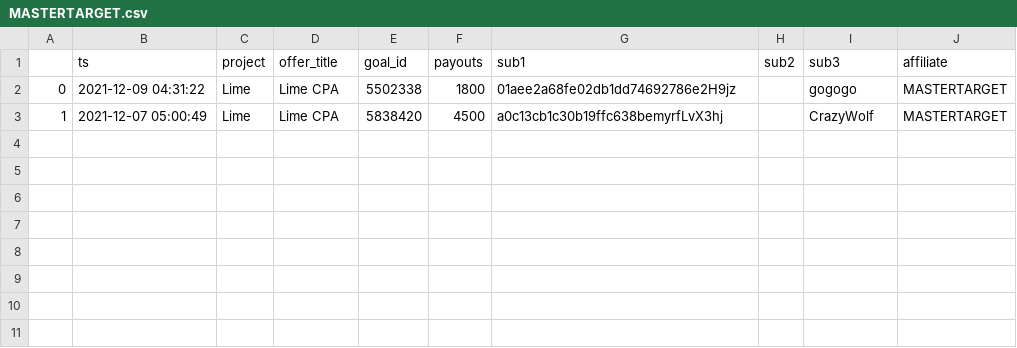
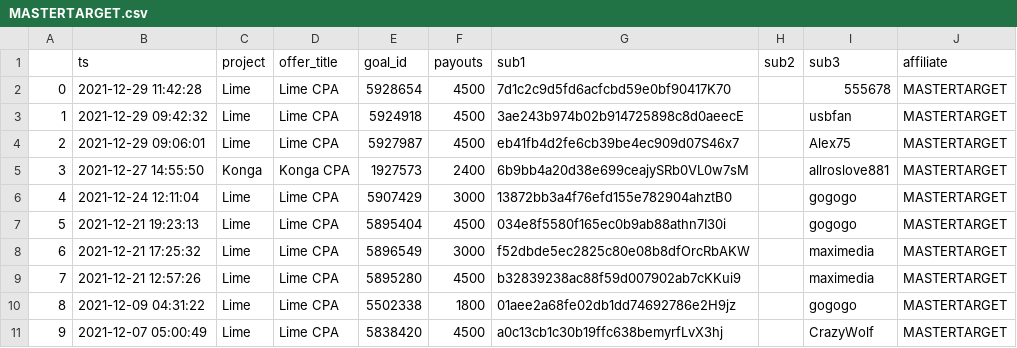
Before and after one commit to g0vn0c0d3r/affise, a CSV file: affise_manual_scripts/reports/2021/december/MASTERTARGET.csv, drawn as a sheet.

```diff
--- a/affise_manual_scripts/reports/2021/december/MASTERTARGET.csv
+++ b/affise_manual_scripts/reports/2021/december/MASTERTARGET.csv
@@ -1,3 +1,11 @@
 ,ts,project,offer_title,goal_id,payouts,sub1,sub2,sub3,affiliate
-0,2021-12-09 04:31:22,Lime,Lime CPA,5502338,1800,01aee2a68fe02db1dd74692786e2H9jz,,gogogo,MASTERTARGET
-1,2021-12-07 05:00:49,Lime,Lime CPA,5838420,4500,a0c13cb1c30b19ffc638bemyrfLvX3hj,,CrazyWolf,MASTERTARGET
+0,2021-12-29 11:42:28,Lime,Lime CPA,5928654,4500,7d1c2c9d5fd6acfcbd59e0bf90417K70,,555678,MASTERTARGET
+1,2021-12-29 09:42:32,Lime,Lime CPA,5924918,4500,3ae243b974b02b914725898c8d0aeecE,,usbfan,MASTERTARGET
+2,2021-12-29 09:06:01,Lime,Lime CPA,5927987,4500,eb41fb4d2fe6cb39be4ec909d07S46x7,,Alex75,MASTERTARGET
+3,2021-12-27 14:55:50,Konga,Konga CPA,1927573,2400,6b9bb4a20d38e699ceajySRb0VL0w7sM,,allroslove881,MASTERTARGET
+4,2021-12-24 12:11:04,Lime,Lime CPA,5907429,3000,13872bb3a4f76efd155e782904ahztB0,,gogogo,MASTERTARGET
+5,2021-12-21 19:23:13,Lime,Lime CPA,5895404,4500,034e8f5580f165ec0b9ab88athn7I30i,,gogogo,MASTERTARGET
+6,2021-12-21 17:25:32,Lime,Lime CPA,5896549,3000,f52dbde5ec2825c80e08b8dfOrcRbAKW,,maximedia,MASTERTARGET
+7,2021-12-21 12:57:26,Lime,Lime CPA,5895280,4500,b32839238ac88f59d007902ab7cKKui9,,maximedia,MASTERTARGET
+8,2021-12-09 04:31:22,Lime,Lime CPA,5502338,1800,01aee2a68fe02db1dd74692786e2H9jz,,gogogo,MASTERTARGET
+9,2021-12-07 05:00:49,Lime,Lime CPA,5838420,4500,a0c13cb1c30b19ffc638bemyrfLvX3hj,,CrazyWolf,MASTERTARGET
```
Also changed, not shown: affise_manual_scripts/reports/2021/december/ADVERTISE.csv, affise_manual_scripts/reports/2021/december/ARHIP.csv, 39 other files.
